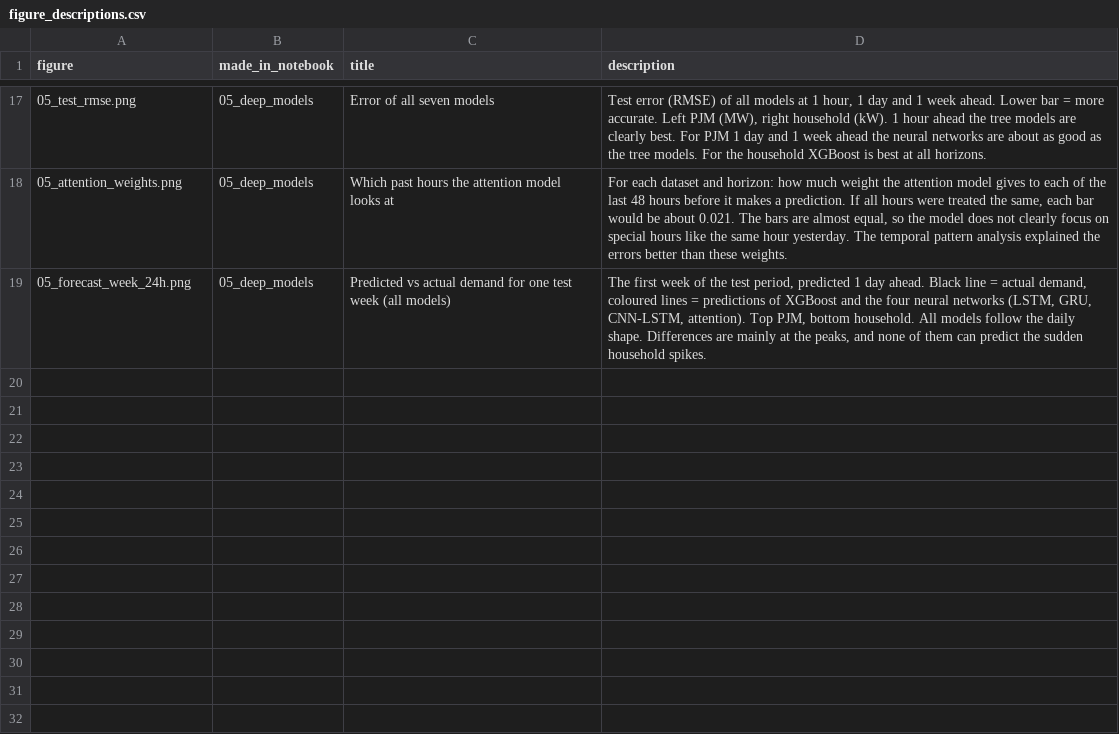
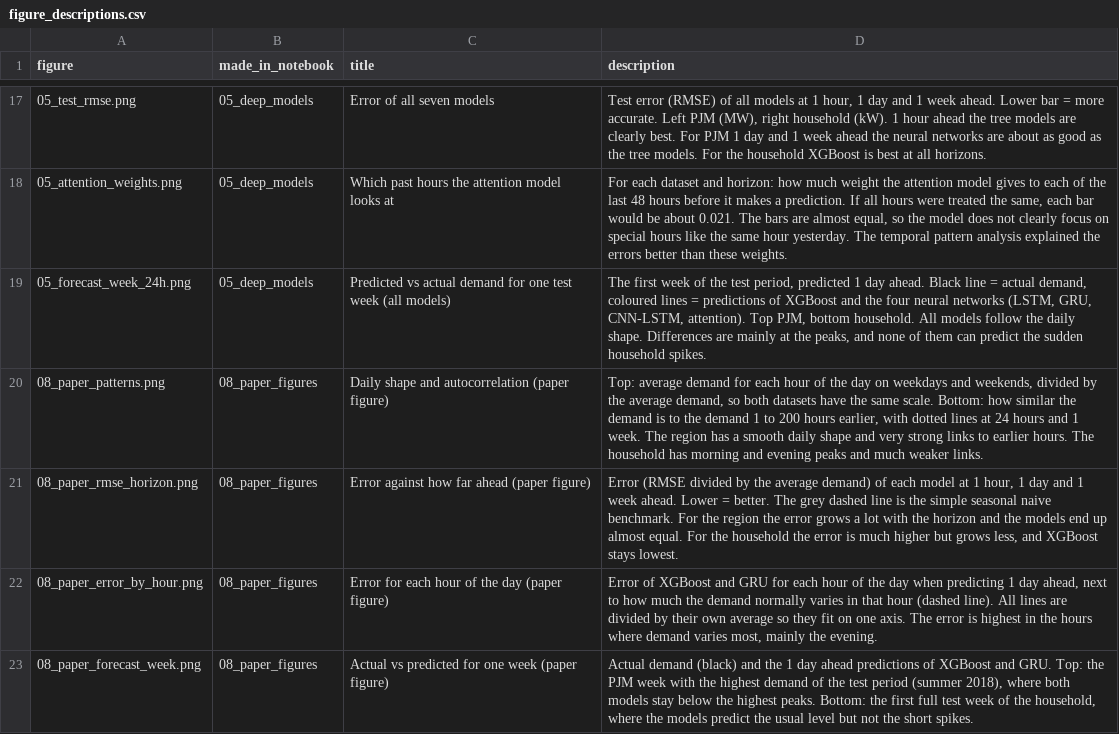
Before and after one commit to Azeem-Z/electricity-demand-prediction, a CSV file: figures/figure_descriptions.csv, drawn as a sheet; only a part is shown, gaps mark what is left out.

Commit message:
Update README and figure descriptions

```diff
--- a/figures/figure_descriptions.csv
+++ b/figures/figure_descriptions.csv
@@ -19 +19,5 @@ figure,made_in_notebook,title,description
 05_forecast_week_24h.png,05_deep_models,Predicted vs actual demand for one test week (all models),"The first week of the test period, predicted 1 day ahead. Black line = actual demand, coloured lines = predictions of XGBoost and the four neural networks (LSTM, GRU, CNN-LSTM, attention). Top PJM, bottom household. All models follow the daily shape. Differences are mainly at the peaks, and none of them can predict the sudden household spikes."
+08_paper_patterns.png,08_paper_figures,Daily shape and autocorrelation (paper figure),"Top: average demand for each hour of the day on weekdays and weekends, divided by the average demand, so both datasets have the same scale. Bottom: how similar the demand is to the demand 1 to 200 hours earlier, with dotted lines at 24 hours and 1 week. The region has a smooth daily shape and very strong links to earlier hours. The household has morning and evening peaks and much weaker links."
+08_paper_rmse_horizon.png,08_paper_figures,Error against how far ahead (paper figure),"Error (RMSE divided by the average demand) of each model at 1 hour, 1 day and 1 week ahead. Lower = better. The grey dashed line is the simple seasonal naive benchmark. For the region the error grows a lot with the horizon and the models end up almost equal. For the household the error is much higher but grows less, and XGBoost stays lowest."
+08_paper_error_by_hour.png,08_paper_figures,Error for each hour of the day (paper figure),"Error of XGBoost and GRU for each hour of the day when predicting 1 day ahead, next to how much the demand normally varies in that hour (dashed line). All lines are divided by their own average so they fit on one axis. The error is highest in the hours where demand varies most, mainly the evening."
+08_paper_forecast_week.png,08_paper_figures,Actual vs predicted for one week (paper figure),"Actual demand (black) and the 1 day ahead predictions of XGBoost and GRU. Top: the PJM week with the highest demand of the test period (summer 2018), where both models stay below the highest peaks. Bottom: the first full test week of the household, where the models predict the usual level but not the short spikes."
```
Also changed, not shown: 1 other file.
